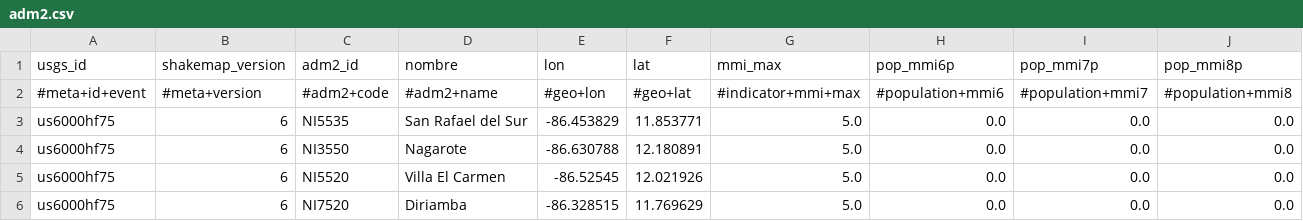
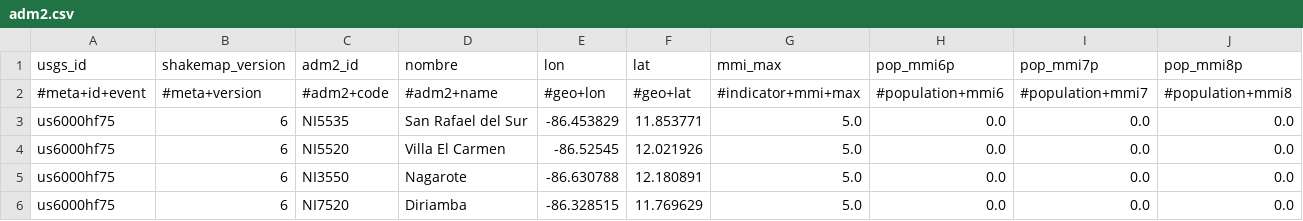
Before and after one commit to sforero77/CENTINELA, a CSV file: reports/us6000hf75/adm2.csv, drawn as a sheet; only a part is shown; removed rows and columns are numbered as before the commit, all else as after; rows hold the shown columns only; the diff names each change by its address in the sheet, - before the commit and + after, or states it on an @@ line.

Commit message:
P3: reporte de us6000hf75

```diff
--- a/reports/us6000hf75/adm2.csv
+++ b/reports/us6000hf75/adm2.csv
-row 4: us6000hf75 | 6 | NI3550 | Nagarote | -86.630788 | 12.180891 | 5.0 | 0.0 | 0.0 | 0.0
+row 5: us6000hf75 | 6 | NI3550 | Nagarote | -86.630788 | 12.180891 | 5.0 | 0.0 | 0.0 | 0.0
```
Also changed, not shown: 6 other files.
